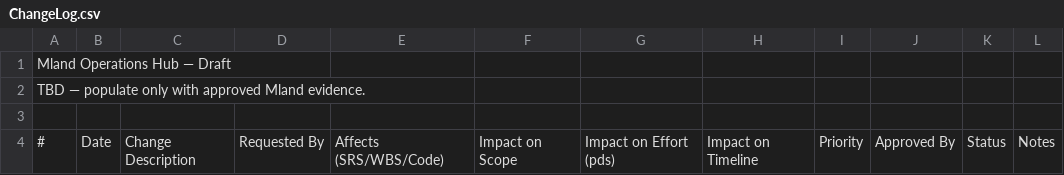
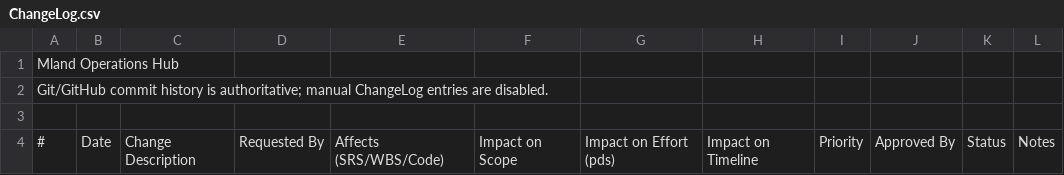
Before and after one commit to quoc-ca/mland-operations-hub, a CSV file: documents/trackers/report-2.1-project-tracking/ChangeLog.csv, drawn as a sheet.

Commit message:
Add Agent and Claude for Agents in documents folder. Adjust context in trackers.

```diff
--- a/documents/trackers/report-2.1-project-tracking/ChangeLog.csv
+++ b/documents/trackers/report-2.1-project-tracking/ChangeLog.csv
@@ -1,3 +1,3 @@
-Mland Operations Hub — Draft,,,,,,,,,,,
-TBD — populate only with approved Mland evidence.,,,,,,,,,,,
+Mland Operations Hub,,,,,,,,,,,
+Git/GitHub commit history is authoritative; manual ChangeLog entries are disabled.,,,,,,,,,,,
 ,,,,,,,,,,,
```
Also changed, not shown: documents/trackers/report-2.1-project-tracking/Defects.csv, documents/trackers/report-2.1-project-tracking/Issues.csv, 51 other files.
